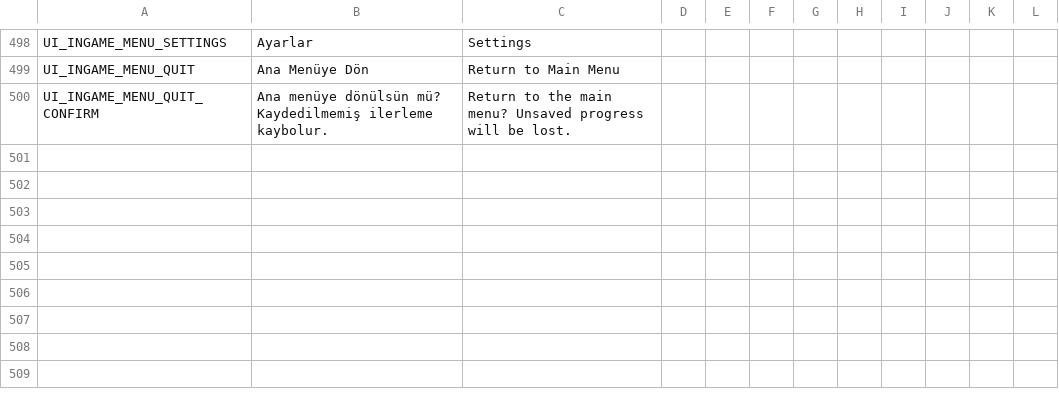
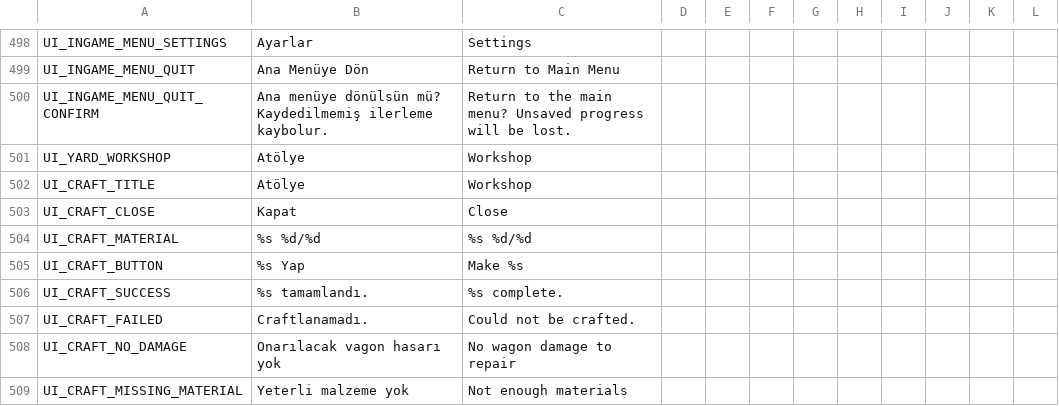
Before and after one commit to ulubatuhan/wayborne, a CSV file: data/locale/ui.csv, drawn as a sheet; only a part is shown, gaps mark what is left out.

```diff
--- a/data/locale/ui.csv
+++ b/data/locale/ui.csv
@@ -500 +500,10 @@
 "UI_INGAME_MENU_QUIT_CONFIRM","Ana menüye dönülsün mü? Kaydedilmemiş ilerleme kaybolur.","Return to the main menu? Unsaved progress will be lost.","","","","","","","","",""
+"UI_YARD_WORKSHOP","Atölye","Workshop","","","","","","","","",""
+"UI_CRAFT_TITLE","Atölye","Workshop","","","","","","","","",""
+"UI_CRAFT_CLOSE","Kapat","Close","","","","","","","","",""
+"UI_CRAFT_MATERIAL","%s %d/%d","%s %d/%d","","","","","","","","",""
+"UI_CRAFT_BUTTON","%s Yap","Make %s","","","","","","","","",""
+"UI_CRAFT_SUCCESS","%s tamamlandı.","%s complete.","","","","","","","","",""
+"UI_CRAFT_FAILED","Craftlanamadı.","Could not be crafted.","","","","","","","","",""
+"UI_CRAFT_NO_DAMAGE","Onarılacak vagon hasarı yok","No wagon damage to repair","","","","","","","","",""
+"UI_CRAFT_MISSING_MATERIAL","Yeterli malzeme yok","Not enough materials","","","","","","","","",""
```
Also changed, not shown: data/locale/game.csv, 20 other files.
